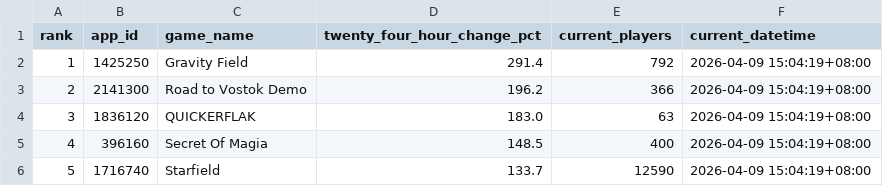
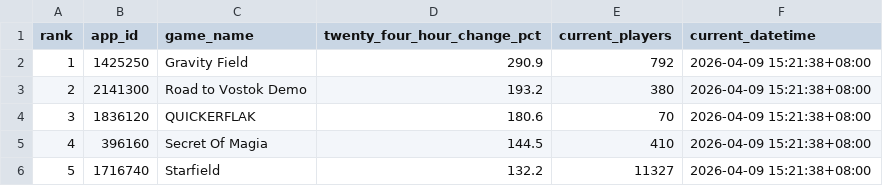
Before and after one commit to christiane-bacani/steam-charts-tracker, a CSV file: data/output/top_5_trending_games.csv, drawn as a sheet.

Commit message:
Update the content of all transformed datasets

```diff
--- a/data/output/top_5_trending_games.csv
+++ b/data/output/top_5_trending_games.csv
@@ -1,6 +1,6 @@
 rank,app_id,game_name,twenty_four_hour_change_pct,current_players,current_datetime
-1,1425250,Gravity Field,291.4,792,2026-04-09 15:04:19+08:00
-2,2141300,Road to Vostok Demo,196.2,366,2026-04-09 15:04:19+08:00
-3,1836120,QUICKERFLAK,183.0,63,2026-04-09 15:04:19+08:00
-4,396160,Secret Of Magia,148.5,400,2026-04-09 15:04:19+08:00
-5,1716740,Starfield,133.7,12590,2026-04-09 15:04:19+08:00
+1,1425250,Gravity Field,290.9,792,2026-04-09 15:21:38+08:00
+2,2141300,Road to Vostok Demo,193.2,380,2026-04-09 15:21:38+08:00
+3,1836120,QUICKERFLAK,180.6,70,2026-04-09 15:21:38+08:00
+4,396160,Secret Of Magia,144.5,410,2026-04-09 15:21:38+08:00
+5,1716740,Starfield,132.2,11327,2026-04-09 15:21:38+08:00
```
Also changed, not shown: data/output/top_5_trending_games_stats_overview.csv.
